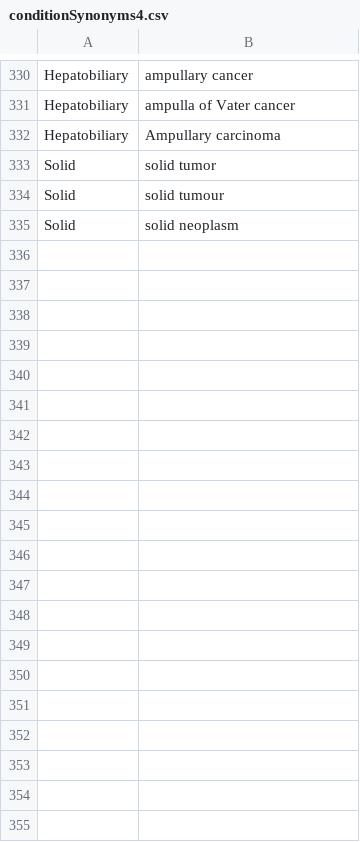
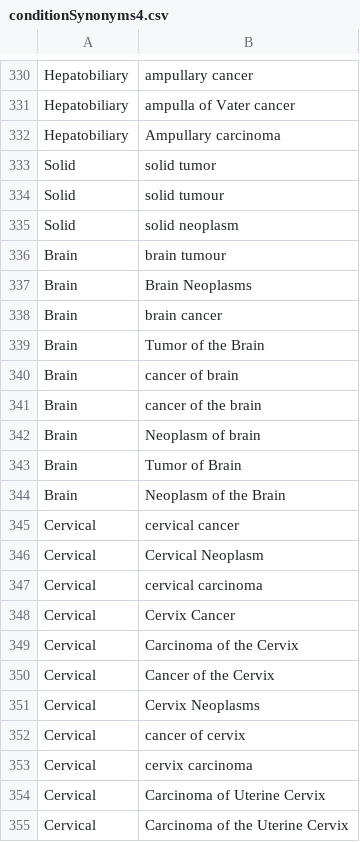
Before and after one commit to digital-cancer-research/open-trial-finder, a CSV file: conditionSynonyms4.csv, drawn as a sheet; only a part is shown, gaps mark what is left out; the diff covers the shown part only.

Commit message:
ready to deploy
address issues
Option to hide studies map
Add brain tumour and related to list of cancer types

```diff
--- a/conditionSynonyms4.csv
+++ b/conditionSynonyms4.csv
@@ -335 +335,21 @@ Solid,solid tumour
 Solid,solid neoplasm
+Brain,brain tumour
+Brain,Brain Neoplasms
+Brain,brain cancer
+Brain,Tumor of the Brain
+Brain,cancer of brain
+Brain,cancer of the brain
+Brain,Neoplasm of brain
+Brain,Tumor of Brain
+Brain,Neoplasm of the Brain
+Cervical,cervical cancer
+Cervical,Cervical Neoplasm
+Cervical,cervical carcinoma
+Cervical,Cervix Cancer
+Cervical,Carcinoma of the Cervix
+Cervical,Cancer of the Cervix
+Cervical,Cervix Neoplasms
+Cervical,cancer of cervix
+Cervical,cervix carcinoma
+Cervical,Carcinoma of Uterine Cervix
+Cervical,Carcinoma of the Uterine Cervix
```
Also changed, not shown: 10 added rows elsewhere in this file, 2 other files.
